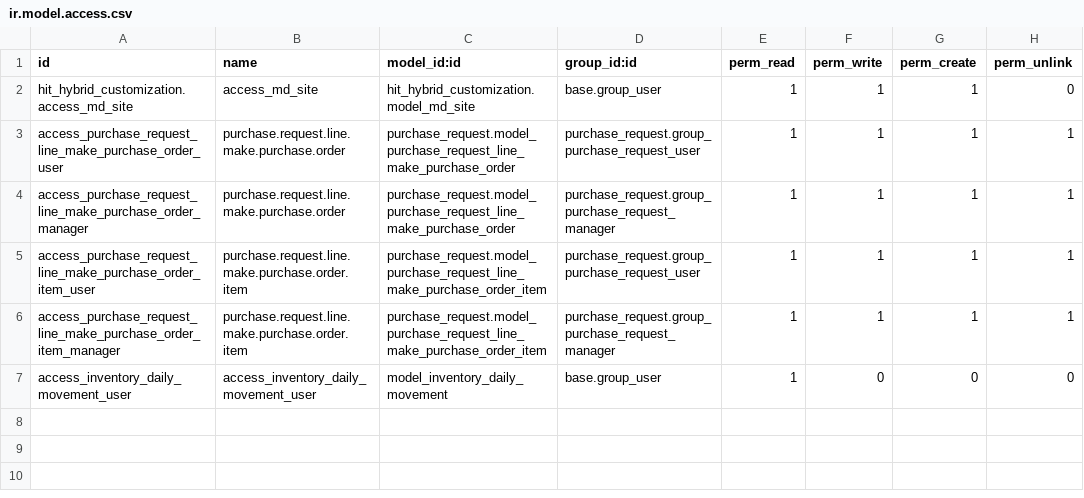
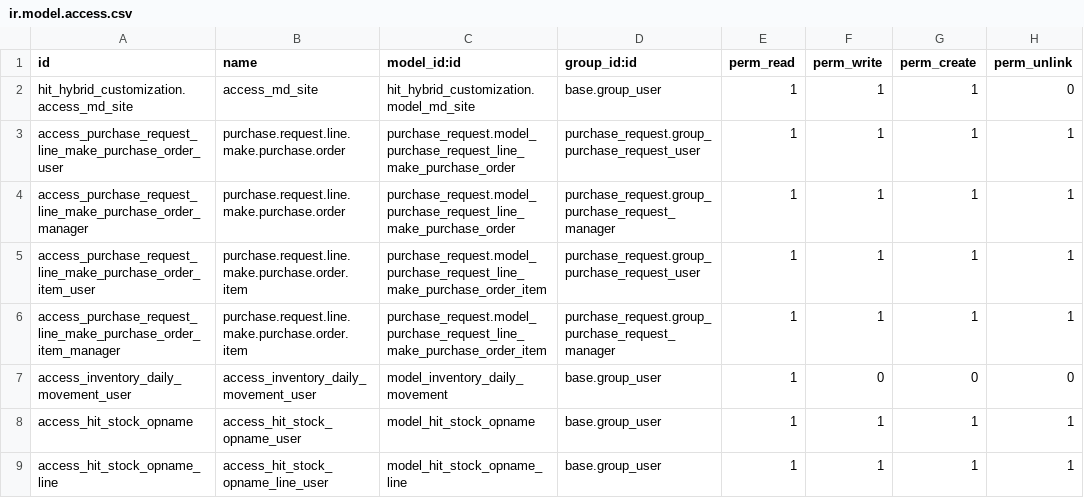
Before and after one commit to ksjaya2023/odoo15-backup, a CSV file: hit_hybrid_customization/security/ir.model.access.csv, drawn as a sheet.

Commit message:
[PRD 26/02/25] Analytic account, opname, lock uom pr, backdate inventory, wo reservation list, manual mode list material.

```diff
--- a/hit_hybrid_customization/security/ir.model.access.csv
+++ b/hit_hybrid_customization/security/ir.model.access.csv
@@ -7 +7,3 @@ access_purchase_request_line_make_purchase_order_item_manager,purchase.request.l
 access_inventory_daily_movement_user,access_inventory_daily_movement_user,model_inventory_daily_movement,base.group_user,1,0,0,0
+access_hit_stock_opname,access_hit_stock_opname_user,model_hit_stock_opname,base.group_user,1,1,1,1
+access_hit_stock_opname_line,access_hit_stock_opname_line_user,model_hit_stock_opname_line,base.group_user,1,1,1,1
```
Also changed, not shown: 17 other files.
